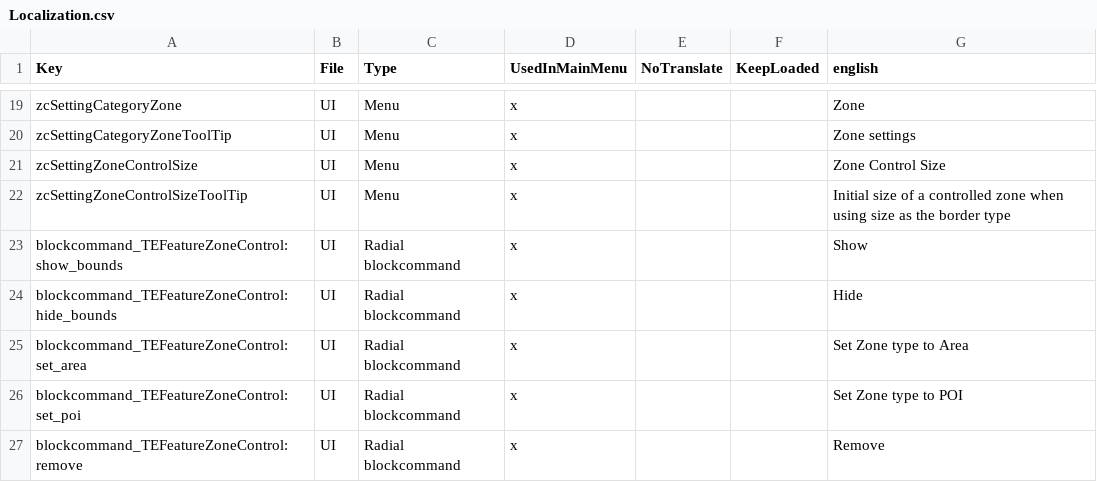
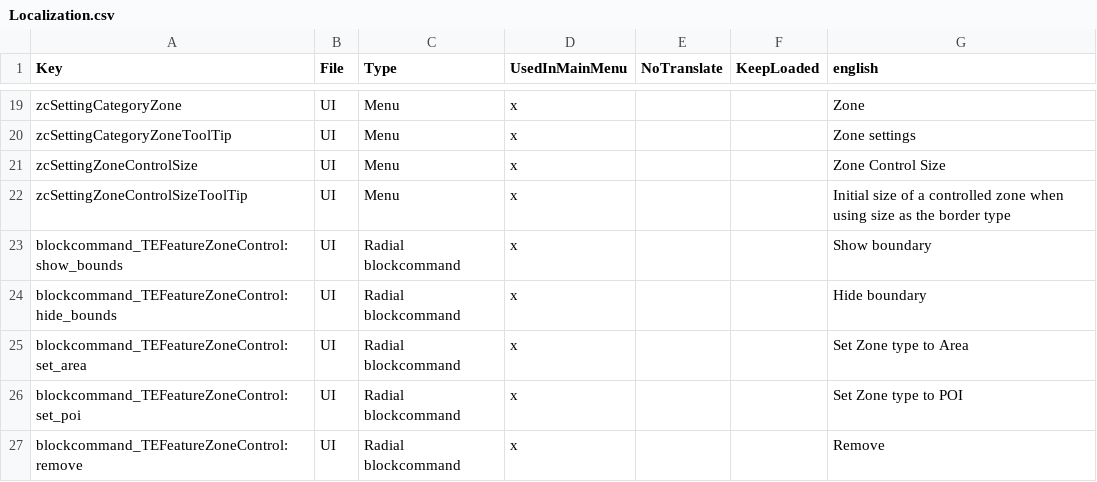
Before and after one commit to superguru/7d2d_mod_ZoneControl3, a CSV file: ZoneControl/ModPackage/Config/Localization.csv, drawn as a sheet; only a part is shown, gaps mark what is left out.

Commit message:
Add zone control for POI respawn

```diff
--- a/ZoneControl/ModPackage/Config/Localization.csv
+++ b/ZoneControl/ModPackage/Config/Localization.csv
@@ -22,4 +22,4 @@
 "zcSettingZoneControlSizeToolTip","UI","Menu","x","","","Initial size of a controlled zone when using size as the border type"
-"blockcommand_TEFeatureZoneControl:show_bounds","UI","Radial blockcommand","x","","","Show"
-"blockcommand_TEFeatureZoneControl:hide_bounds","UI","Radial blockcommand","x","","","Hide"
+"blockcommand_TEFeatureZoneControl:show_bounds","UI","Radial blockcommand","x","","","Show boundary"
+"blockcommand_TEFeatureZoneControl:hide_bounds","UI","Radial blockcommand","x","","","Hide boundary"
 "blockcommand_TEFeatureZoneControl:set_area","UI","Radial blockcommand","x","","","Set Zone type to Area"
```
Also changed, not shown: 5 other files.
